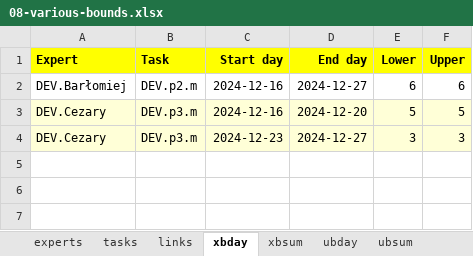
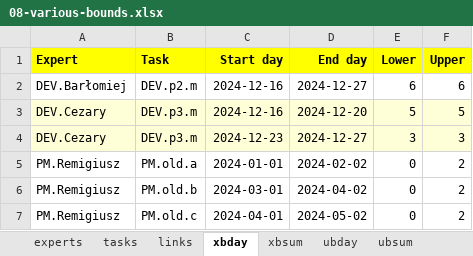
Before and after one commit to romz-pl/yumbo, an Excel workbook: ampl-data-input-excel/08-various-bounds/08-various-bounds.xlsx, sheet xbday, drawn as a sheet; values as stored, in another font and other column widths than the file's, no borders; the diff names each change by its address in the sheet, - before the commit and + after, or states it on an @@ line.

```diff
--- a/ampl-data-input-excel/08-various-bounds/08-various-bounds.xlsx (sheet xbday)
+++ b/ampl-data-input-excel/08-various-bounds/08-various-bounds.xlsx (sheet xbday)
+row 5: PM.Remigiusz | PM.old.a | 2024-01-01 | 2024-02-02 | 0 | 2
+row 6: PM.Remigiusz | PM.old.b | 2024-03-01 | 2024-04-02 | 0 | 2
+row 7: PM.Remigiusz | PM.old.c | 2024-04-01 | 2024-05-02 | 0 | 2
```
Also changed, not shown: sheet invoicing periods bounds, sheet xbsum, sheet tasks, sheet ubday, sheet invoicing periods, sheet links, 4 more sheets, 4 other files.
